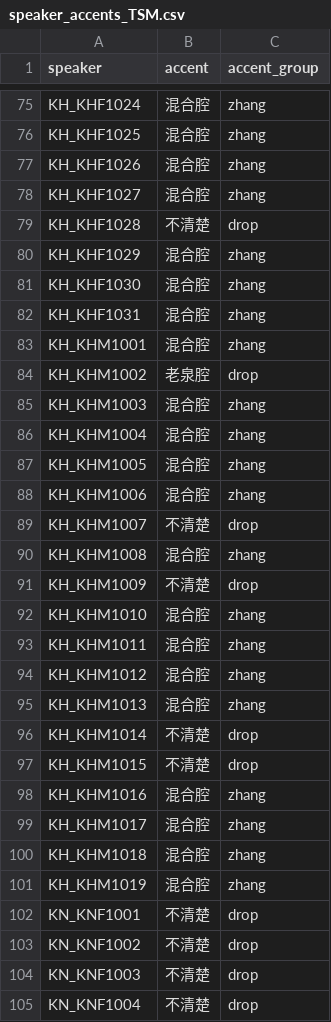
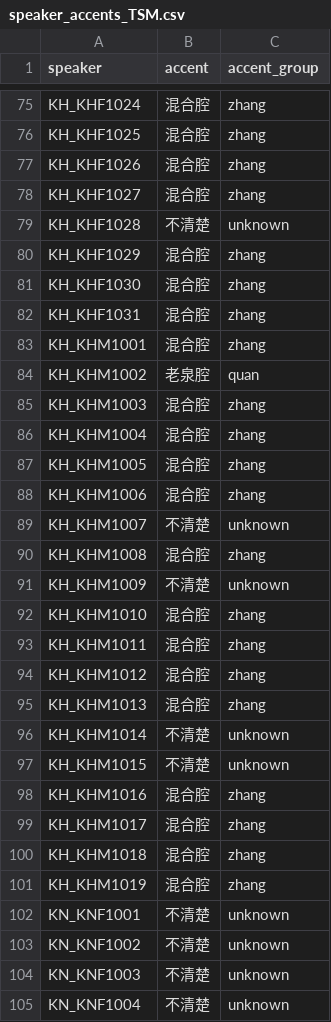
Before and after one commit to Peh-Suan/tonal-coarticulation-informativity, a CSV file: tables/speaker_accents_TSM.csv, drawn as a sheet; only a part is shown, gaps mark what is left out; the diff covers the shown part only.

Commit message:
TSM: keep unknown-accent speakers; citation-based keep filter

```diff
--- a/tables/speaker_accents_TSM.csv
+++ b/tables/speaker_accents_TSM.csv
@@ -78,3 +78,3 @@ KH_KHF1026,混合腔,zhang
 KH_KHF1027,混合腔,zhang
-KH_KHF1028,不清楚,drop
+KH_KHF1028,不清楚,unknown
 KH_KHF1029,混合腔,zhang
@@ -83,3 +83,3 @@ KH_KHF1031,混合腔,zhang
 KH_KHM1001,混合腔,zhang
-KH_KHM1002,老泉腔,drop
+KH_KHM1002,老泉腔,quan
 KH_KHM1003,混合腔,zhang
@@ -88,5 +88,5 @@ KH_KHM1005,混合腔,zhang
 KH_KHM1006,混合腔,zhang
-KH_KHM1007,不清楚,drop
+KH_KHM1007,不清楚,unknown
 KH_KHM1008,混合腔,zhang
-KH_KHM1009,不清楚,drop
+KH_KHM1009,不清楚,unknown
 KH_KHM1010,混合腔,zhang
@@ -95,4 +95,4 @@ KH_KHM1012,混合腔,zhang
 KH_KHM1013,混合腔,zhang
-KH_KHM1014,不清楚,drop
-KH_KHM1015,不清楚,drop
+KH_KHM1014,不清楚,unknown
+KH_KHM1015,不清楚,unknown
 KH_KHM1016,混合腔,zhang
@@ -101,5 +101,5 @@ KH_KHM1018,混合腔,zhang
 KH_KHM1019,混合腔,zhang
-KN_KNF1001,不清楚,drop
-KN_KNF1002,不清楚,drop
-KN_KNF1003,不清楚,drop
-KN_KNF1004,不清楚,drop
+KN_KNF1001,不清楚,unknown
+KN_KNF1002,不清楚,unknown
+KN_KNF1003,不清楚,unknown
+KN_KNF1004,不清楚,unknown
```
Also changed, not shown: 67 edited cells elsewhere in this file, 3 other files.
